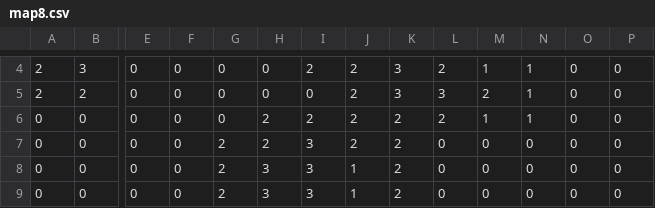
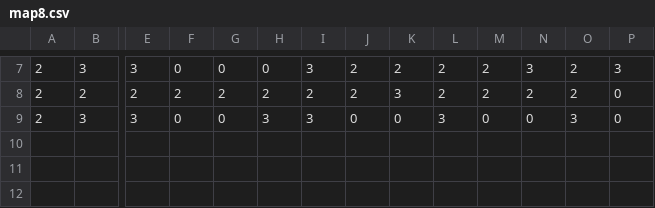
Before and after one commit to paulorcmendes/StealthyAnimals, a CSV file: map8.csv, drawn as a sheet; only a part is shown, gaps mark what is left out; removed rows and columns are numbered as before the commit, all else as after; rows hold the shown columns only; the diff covers the shown part only; the diff names each change by its address in the sheet, - before the commit and + after, or states it on an @@ line.

```diff
--- a/map8.csv
+++ b/map8.csv
-E7: 0
+E7: 3
-I7: 2
+I7: 3
-K7: 3
+K7: 2
-M7: 1
+M7: 2
-N7: 1
+N7: 3
-O7:O8: 0
+O7:O8: 2
-P7: 0
+P7: 3
-E8: 0
+E8: 2
-F8: 0
+F8: 2
-G8: 0
+G8: 2
-H8: 0
+H8: 2
-I8: 0
+I8: 2
-L8: 3
+L8: 2
-N8: 1
+N8: 2
-row 6: 0 | 0 | 0 | 0 | 0 | 2 | 2 | 2 | 2 | 2 | 1 | 1 | 0 | 0
-row 7: 0 | 0 | 0 | 0 | 2 | 2 | 3 | 2 | 2 | 0 | 0 | 0 | 0 | 0
-A9: 0
+A9: 2
-B9: 0
+B9: 3
-E9: 0
+E9: 3
-G9: 2
+G9: 0
-J9: 1
+J9: 0
-K9: 2
+K9: 0
-L9: 0
+L9: 3
-O9: 0
+O9: 3
-row 9: 0 | 0 | 0 | 0 | 2 | 3 | 3 | 1 | 2 | 0 | 0 | 0 | 0 | 0
```
Also changed, not shown: 3 added rows and 26 edited cells elsewhere in this file, map10.csv, map7.csv, 6 other files.
